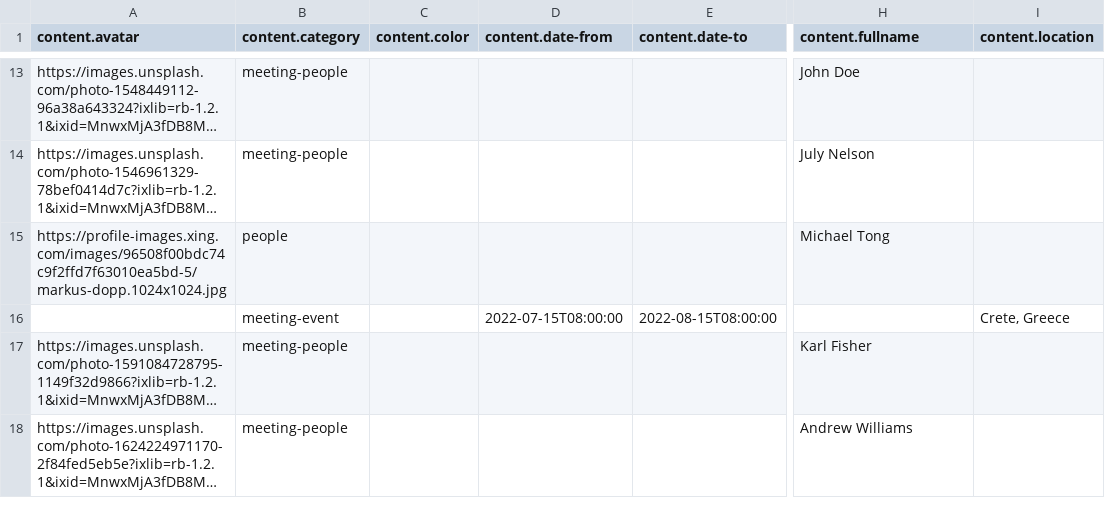
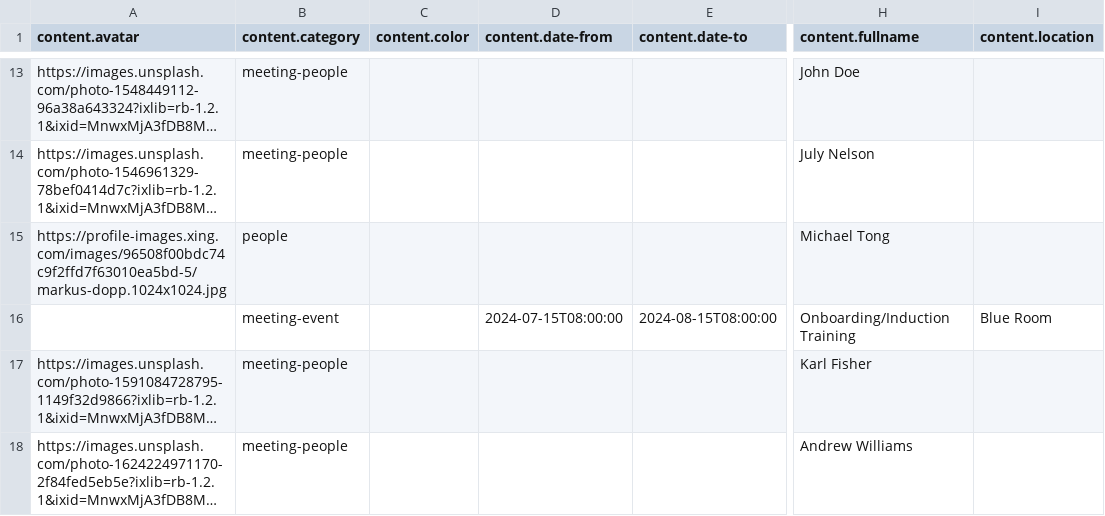
Before and after one commit to jigx-com/jigx-samples, a CSV file: quickstart/csv/calendar.csv, drawn as a sheet; only a part is shown, gaps mark what is left out; long unchanged cells end in …; the diff names each change by its address in the sheet, - before the commit and + after, or states it on an @@ line.

Commit message:
Update calendar.csv
Changed line 16 from vacation to training event

```diff
--- a/quickstart/csv/calendar.csv
+++ b/quickstart/csv/calendar.csv
-D16 (content.date-from): 2022-07-15T08:00:00
+D16 (content.date-from): 2024-07-15T08:00:00
-E16 (content.date-to): 2022-08-15T08:00:00
+E16 (content.date-to): 2024-08-15T08:00:00
-H16 (content.fullname): (empty)
+H16 (content.fullname): Onboarding/Induction Training
-I16 (content.location): Crete, Greece
+I16 (content.location): Blue Room
```
